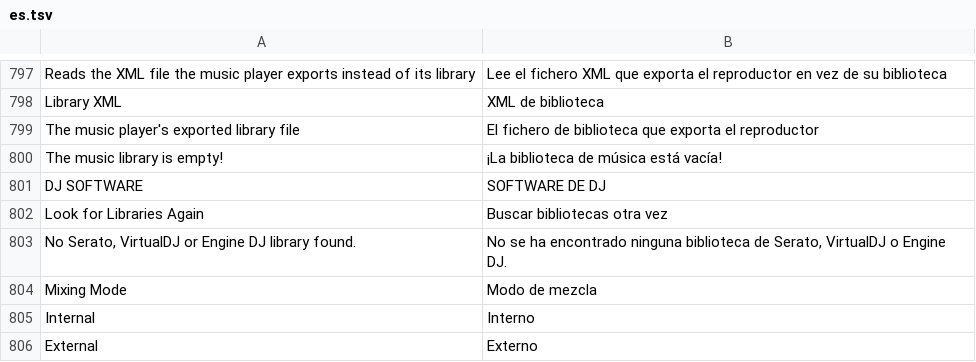
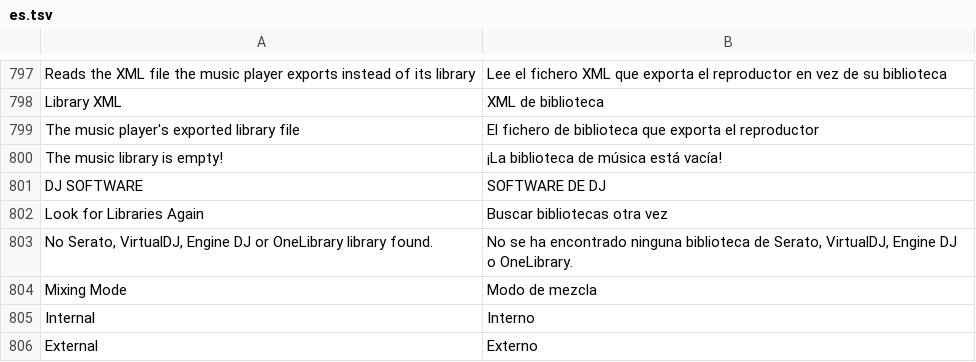
Before and after one commit to suitux/Backspn, a TSV file: crates/app/lang/es.tsv, drawn as a sheet; only a part is shown, gaps mark what is left out.

Commit message:
added one library support

```diff
--- a/crates/app/lang/es.tsv
+++ b/crates/app/lang/es.tsv
@@ -802,3 +802,3 @@ DJ SOFTWARE	SOFTWARE DE DJ
 Look for Libraries Again	Buscar bibliotecas otra vez
-No Serato, VirtualDJ or Engine DJ library found.	No se ha encontrado ninguna biblioteca de Serato, VirtualDJ o Engine DJ.
+No Serato, VirtualDJ, Engine DJ or OneLibrary library found.	No se ha encontrado ninguna biblioteca de Serato, VirtualDJ, Engine DJ o OneLibrary.
 Mixing Mode	Modo de mezcla
```
Also changed, not shown: 13 other files.
